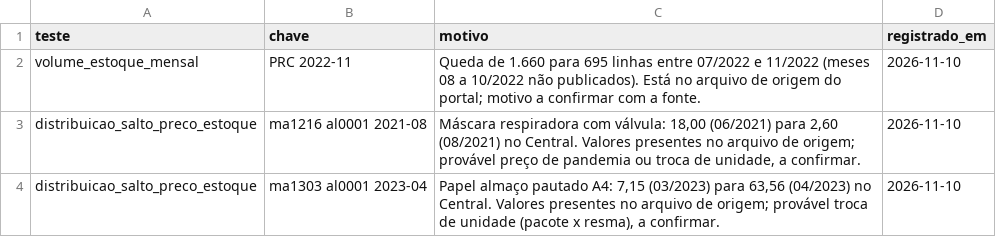
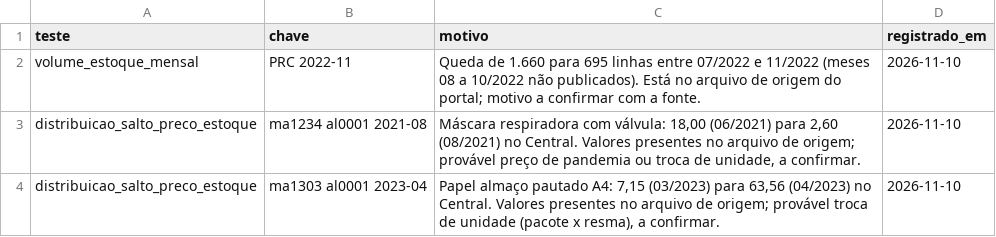
Before and after one commit to MatheusHenrickSantos/SIGMA-UnB, a CSV file: seeds/excecoes_qualidade.csv, drawn as a sheet.

Commit message:
fix: corrige chave de distribuição de salto de preço no arquivo excecoes_qualidade.csv

```diff
--- a/seeds/excecoes_qualidade.csv
+++ b/seeds/excecoes_qualidade.csv
@@ -2,3 +2,3 @@ teste,chave,motivo,registrado_em
 volume_estoque_mensal,PRC 2022-11,"Queda de 1.660 para 695 linhas entre 07/2022 e 11/2022 (meses 08 a 10/2022 não publicados). Está no arquivo de origem do portal; motivo a confirmar com a fonte.",2026-11-10
-distribuicao_salto_preco_estoque,ma1216 al0001 2021-08,"Máscara respiradora com válvula: 18,00 (06/2021) para 2,60 (08/2021) no Central. Valores presentes no arquivo de origem; provável preço de pandemia ou troca de unidade, a confirmar.",2026-11-10
+distribuicao_salto_preco_estoque,ma1234 al0001 2021-08,"Máscara respiradora com válvula: 18,00 (06/2021) para 2,60 (08/2021) no Central. Valores presentes no arquivo de origem; provável preço de pandemia ou troca de unidade, a confirmar.",2026-11-10
 distribuicao_salto_preco_estoque,ma1303 al0001 2023-04,"Papel almaço pautado A4: 7,15 (03/2023) para 63,56 (04/2023) no Central. Valores presentes no arquivo de origem; provável troca de unidade (pacote x resma), a confirmar.",2026-11-10
```
